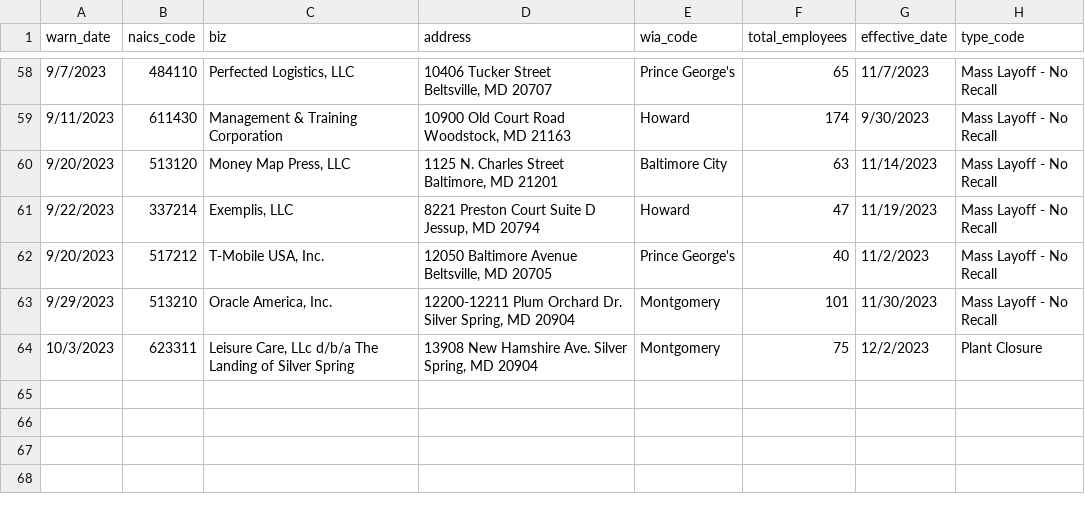
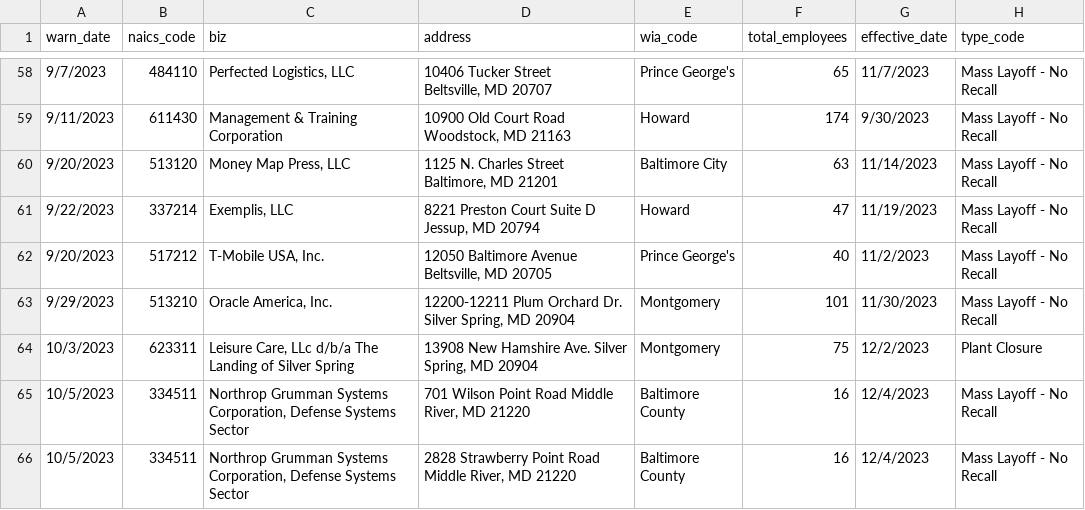
Before and after one commit to sandrafish/github-scraper-class, a CSV file: warn-data.csv, drawn as a sheet; only a part is shown, gaps mark what is left out.

```diff
--- a/warn-data.csv
+++ b/warn-data.csv
@@ -131 +131,3 @@ warn_date,naics_code,biz,address,wia_code,total_employees,effective_date,type_co
 10/3/2023,623311,"Leisure Care, LLc d/b/a The Landing of Silver Spring","13908 New Hamshire Ave. Silver Spring, MD 20904",Montgomery,75,12/2/2023,Plant Closure
+10/5/2023,334511,"Northrop Grumman Systems Corporation, Defense Systems Sector","701 Wilson Point Road            Middle River, MD 21220",Baltimore County,16,12/4/2023,Mass Layoff - No Recall
+10/5/2023,334511,"Northrop Grumman Systems Corporation, Defense Systems Sector","2828 Strawberry Point Road            Middle River, MD 21220",Baltimore County,16,12/4/2023,Mass Layoff - No Recall
```
